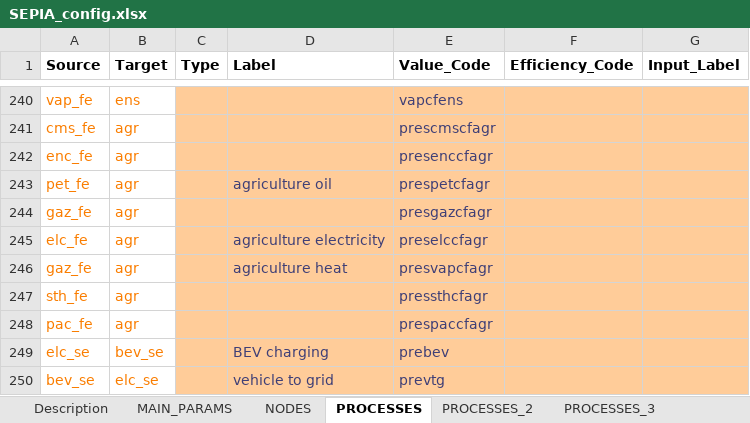
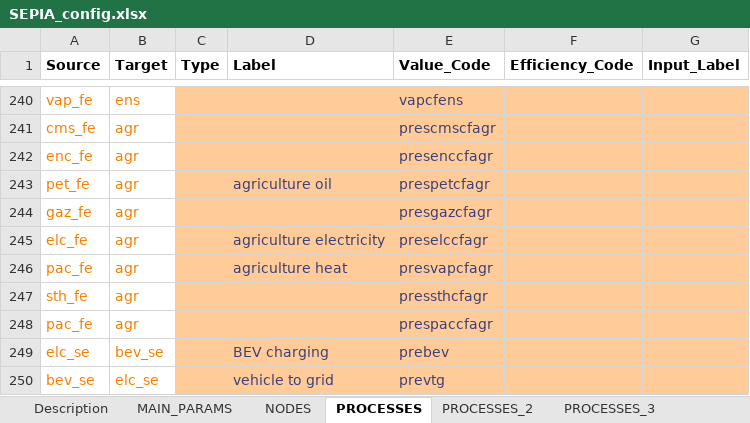
Before and after one commit to UmairTareen/pypsa-eur, an Excel workbook: SEPIA/SEPIA_config.xlsx, sheet PROCESSES, drawn as a sheet; only a part is shown, gaps mark what is left out; values as stored, in another font and other column widths than the file's, no borders; charts and pictures not drawn; the diff names each change by its address in the sheet, - before the commit and + after, or states it on an @@ line.

```diff
--- a/SEPIA/SEPIA_config.xlsx (sheet PROCESSES)
+++ b/SEPIA/SEPIA_config.xlsx (sheet PROCESSES)
-A246 (Source): gaz_fe
+A246 (Source): pac_fe
```
Also changed, not shown: 10 other files.
